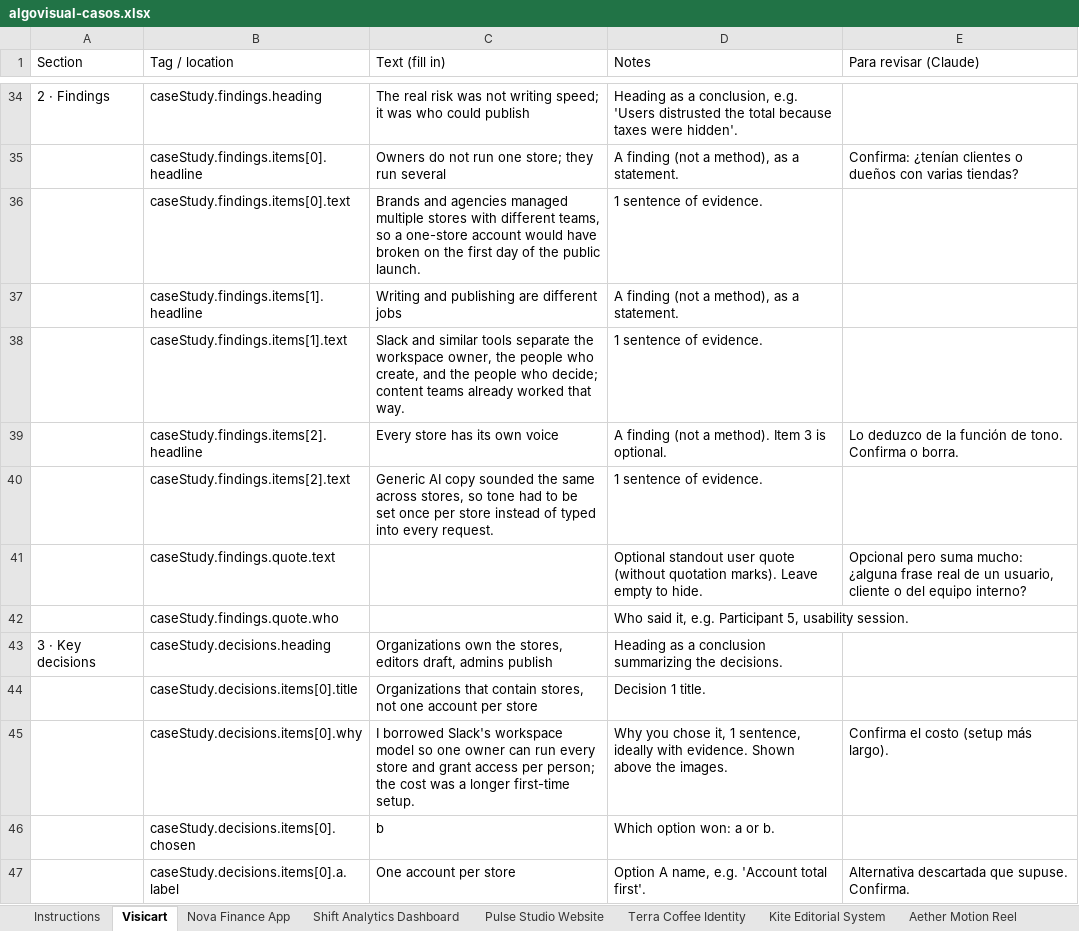
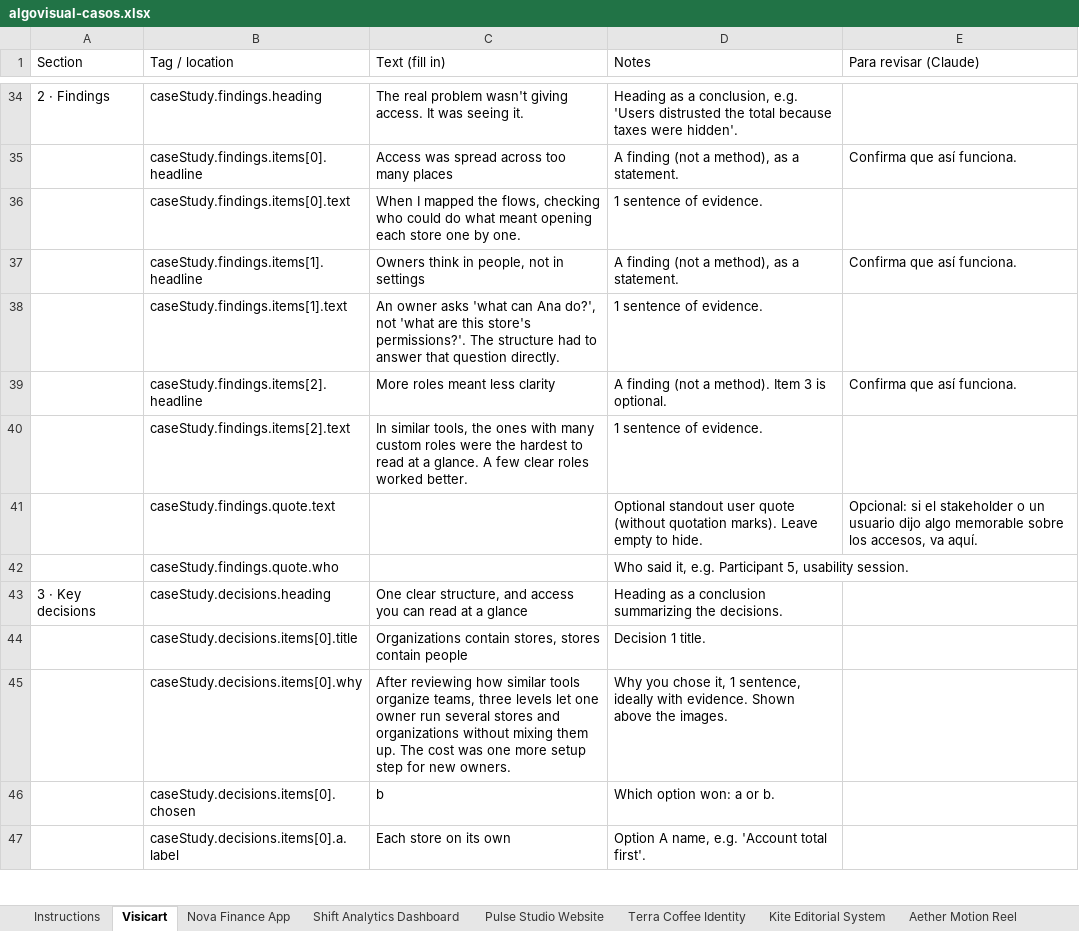
Before and after one commit to algovisual-mx/algovisual, an Excel workbook: content/algovisual-casos.xlsx, sheet Visicart, drawn as a sheet; only a part is shown, gaps mark what is left out; values as stored, in another font and other column widths than the file's, no cell formats; the diff covers the shown part only; the diff names each change by its address in the sheet, - before the commit and + after, or states it on an @@ line.

```diff
--- a/content/algovisual-casos.xlsx (sheet Visicart)
+++ b/content/algovisual-casos.xlsx (sheet Visicart)
-C34 (Text (fill in)): The real risk was not writing speed; it was who could publish
+C34 (Text (fill in)): The real problem wasn't giving access. It was seeing it.
-C35 (Text (fill in)): Owners do not run one store; they run several
+C35 (Text (fill in)): Access was spread across too many places
-E35 (Para revisar (Claude)): Confirma: ¿tenían clientes o dueños con varias tiendas?
+E35 (Para revisar (Claude)): Confirma que así funciona.
-C36 (Text (fill in)): Brands and agencies managed multiple stores with different teams, so a one-store account would have broken on the first day of the public launch.
+C36 (Text (fill in)): When I mapped the flows, checking who could do what meant opening each store one by one.
-C37 (Text (fill in)): Writing and publishing are different jobs
+C37 (Text (fill in)): Owners think in people, not in settings
-E37 (Para revisar (Claude)): (empty)
+E37 (Para revisar (Claude)): Confirma que así funciona.
-C38 (Text (fill in)): Slack and similar tools separate the workspace owner, the people who create, and the people who decide; content teams already worked that way.
+C38 (Text (fill in)): An owner asks 'what can Ana do?', not 'what are this store's permissions?'. The structure had to answer that question directly.
-C39 (Text (fill in)): Every store has its own voice
+C39 (Text (fill in)): More roles meant less clarity
-E39 (Para revisar (Claude)): Lo deduzco de la función de tono. Confirma o borra.
+E39 (Para revisar (Claude)): Confirma que así funciona.
-C40 (Text (fill in)): Generic AI copy sounded the same across stores, so tone had to be set once per store instead of typed into every request.
+C40 (Text (fill in)): In similar tools, the ones with many custom roles were the hardest to read at a glance. A few clear roles worked better.
-E41 (Para revisar (Claude)): Opcional pero suma mucho: ¿alguna frase real de un usuario, cliente o del equipo interno?
+E41 (Para revisar (Claude)): Opcional: si el stakeholder o un usuario dijo algo memorable sobre los accesos, va aquí.
-C43 (Text (fill in)): Organizations own the stores, editors draft, admins publish
+C43 (Text (fill in)): One clear structure, and access you can read at a glance
-C44 (Text (fill in)): Organizations that contain stores, not one account per store
+C44 (Text (fill in)): Organizations contain stores, stores contain people
-C45 (Text (fill in)): I borrowed Slack's workspace model so one owner can run every store and grant access per person; the cost was a longer first-time setup.
+C45 (Text (fill in)): After reviewing how similar tools organize teams, three levels let one owner run several stores and organizations without mixing them up. The cost was one more setup step for new owners.
-E45 (Para revisar (Claude)): Confirma el costo (setup más largo).
+E45 (Para revisar (Claude)): (empty)
-C47 (Text (fill in)): One account per store
+C47 (Text (fill in)): Each store on its own
-E47 (Para revisar (Claude)): Alternativa descartada que supuse. Confirma.
+E47 (Para revisar (Claude)): (empty)
```
Also changed, not shown: 70 edited cells elsewhere in this sheet, sheet Instructions, cell formats, 1 other file.
